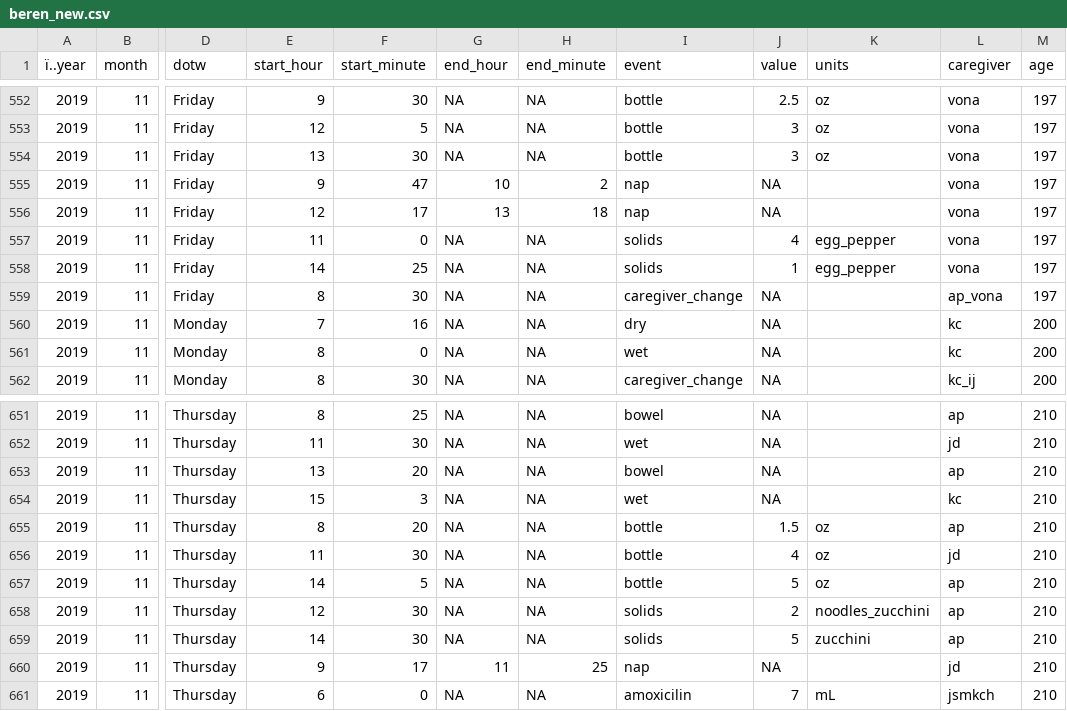
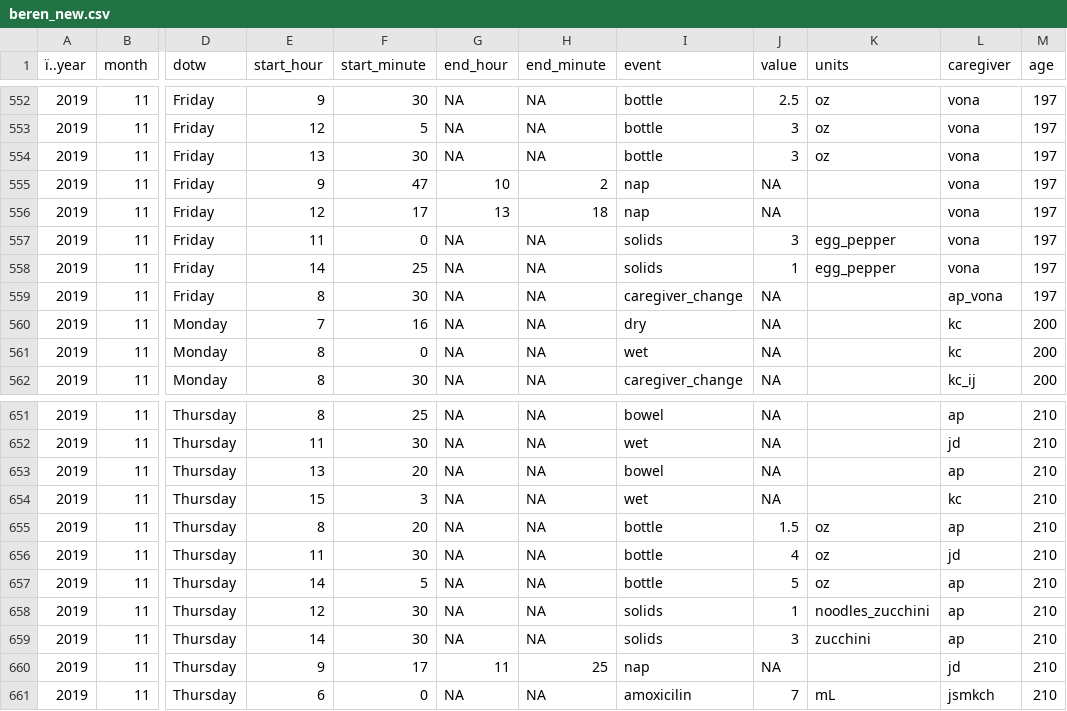
Before and after one commit to sherminator97/Tasks, a CSV file: Task_02/beren_new.csv, drawn as a sheet; only a part is shown, gaps mark what is left out; the diff names each change by its address in the sheet, - before the commit and + after, or states it on an @@ line.

Commit message:
Sherwin Miller Task 02 upload c

```diff
--- a/Task_02/beren_new.csv
+++ b/Task_02/beren_new.csv
-J557 (value): 4
+J557 (value): 3
-J658 (value): 2
+J658 (value): 1
-J659 (value): 5
+J659 (value): 3
```
Also changed, not shown: 3 other files.
